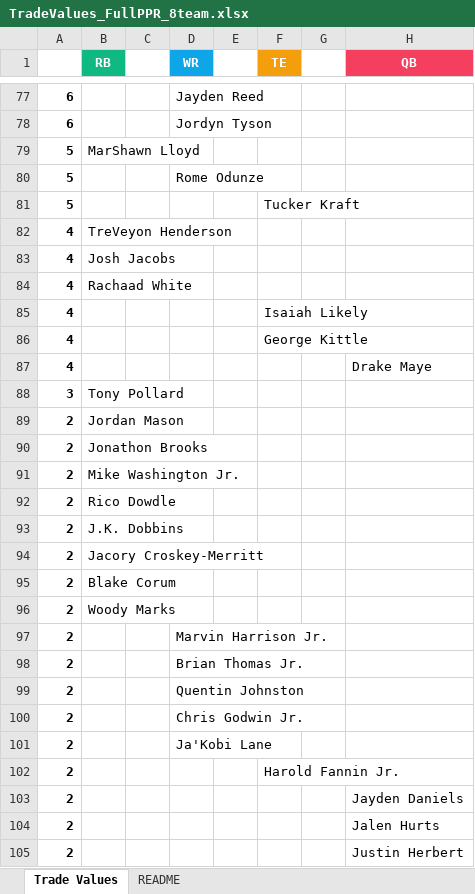
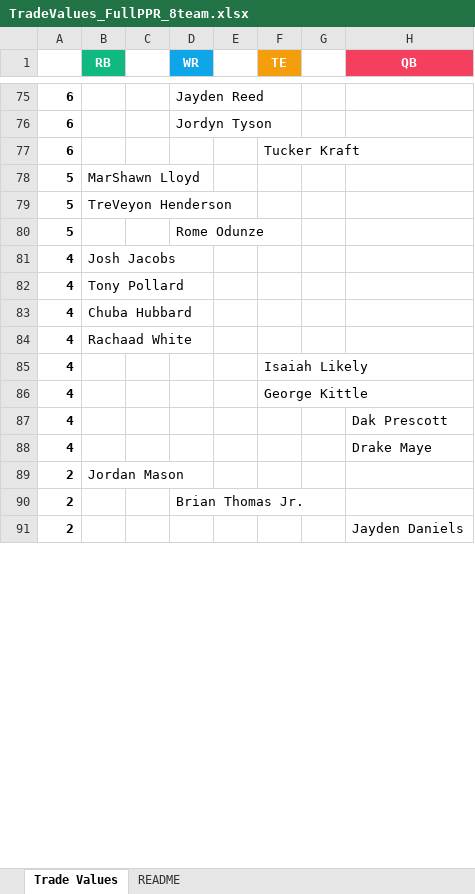
Before and after one commit to seoularpro/OddsVis, an Excel workbook: TradeValueSheets/TradeValues_FullPPR_8team.xlsx, sheet Trade Values, drawn as a sheet; only a part is shown, gaps mark what is left out; values as stored, in another font and other column widths than the file's, no borders; removed rows and columns are numbered as before the commit, all else as after; the diff covers the shown part only; the diff names each change by its address in the sheet, - before the commit and + after, or states it on an @@ line.

```diff
--- a/TradeValueSheets/TradeValues_FullPPR_8team.xlsx (sheet Trade Values)
+++ b/TradeValueSheets/TradeValues_FullPPR_8team.xlsx (sheet Trade Values)
+row 77: 6 |  |  |  |  | Tucker Kraft
+row 79: 5 | TreVeyon Henderson
-row 81: 5 |  |  |  |  | Tucker Kraft
-row 82: 4 | TreVeyon Henderson
+row 82: 4 | Tony Pollard
+row 83: 4 | Chuba Hubbard
+row 87: 4 |  |  |  |  |  |  | Dak Prescott
-row 88: 3 | Tony Pollard
-row 90: 2 | Jonathon Brooks
-row 91: 2 | Mike Washington Jr.
-row 92: 2 | Rico Dowdle
-row 93: 2 | J.K. Dobbins
-row 94: 2 | Jacory Croskey-Merritt
-row 95: 2 | Blake Corum
-row 96: 2 | Woody Marks
-row 97: 2 |  |  | Marvin Harrison Jr.
-row 99: 2 |  |  | Quentin Johnston
-row 100: 2 |  |  | Chris Godwin Jr.
-row 101: 2 |  |  | Ja'Kobi Lane
-row 102: 2 |  |  |  |  | Harold Fannin Jr.
-row 104: 2 |  |  |  |  |  |  | Jalen Hurts
-row 105: 2 |  |  |  |  |  |  | Justin Herbert
```
Also changed, not shown: 36 added rows, 24 removed rows and 24 edited cells elsewhere in this sheet, sheet README, TradeValueSheets/TradeValues_FullPPR_10team.xlsx, TradeValueSheets/TradeValues_HalfPPR_10team.xlsx, 18 other files.
